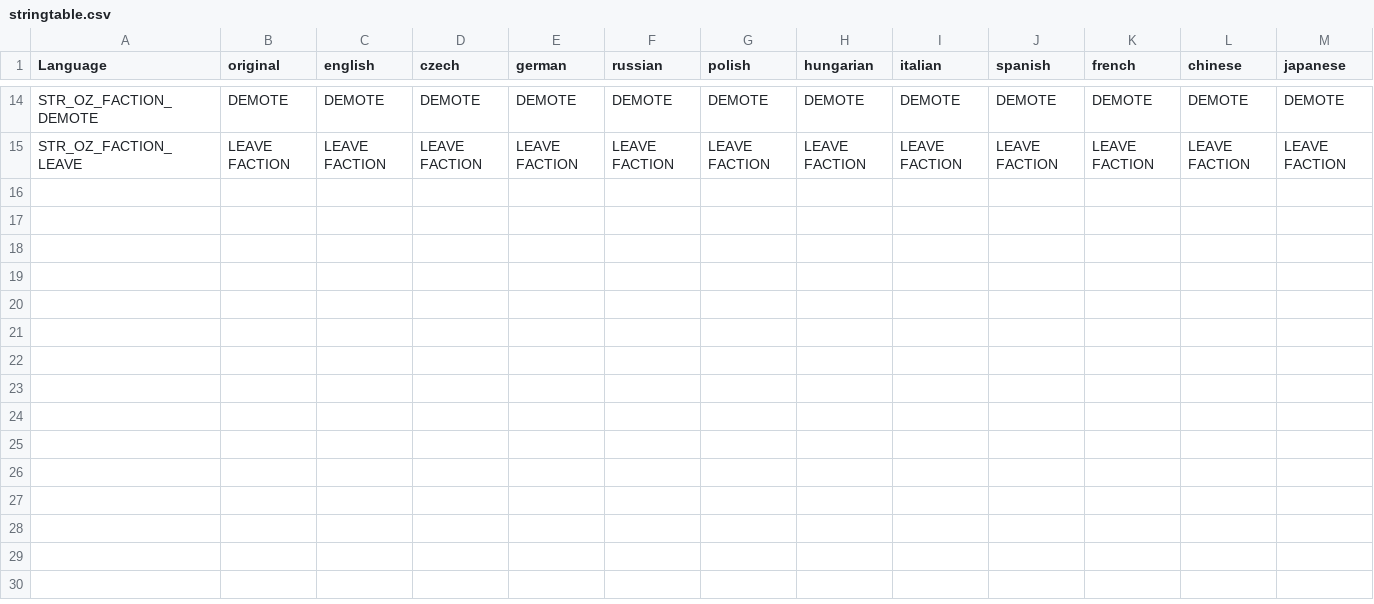
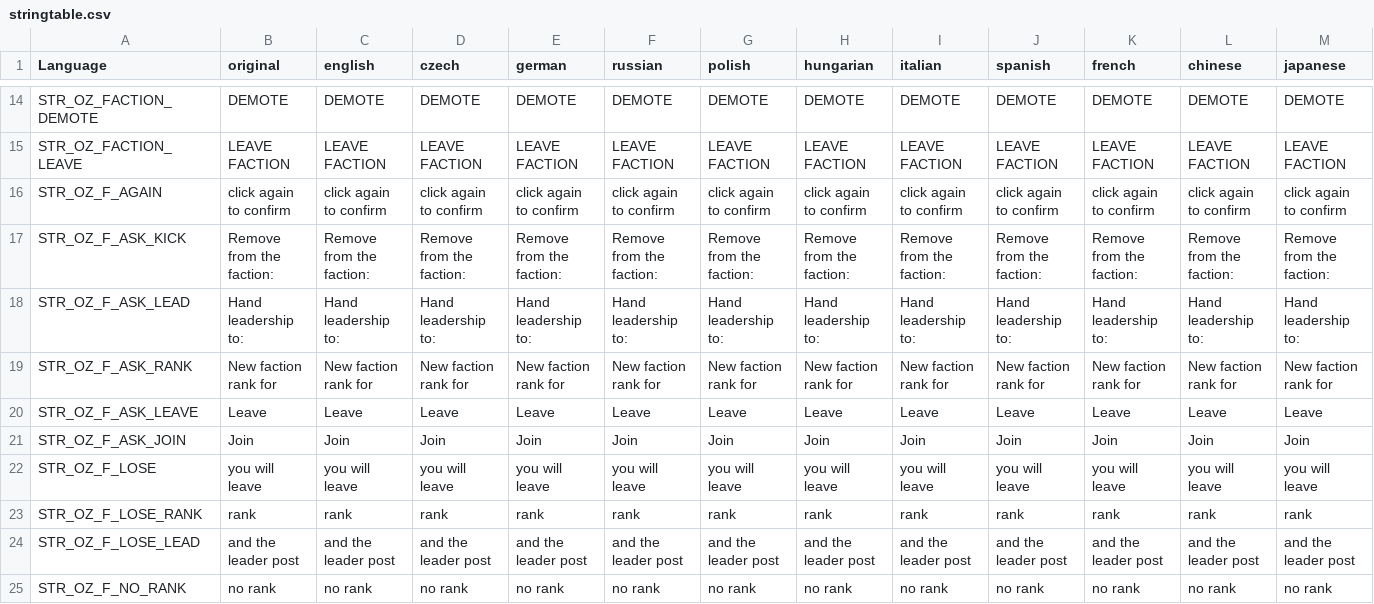
Before and after one commit to covalschi/openzone-core, a CSV file: OpenZone_Factions_PDA/stringtable.csv, drawn as a sheet; only a part is shown, gaps mark what is left out; rows hold the shown columns only; the diff names each change by its address in the sheet, - before the commit and + after, or states it on an @@ line.

```diff
--- a/OpenZone_Factions_PDA/stringtable.csv
+++ b/OpenZone_Factions_PDA/stringtable.csv
+row 16: STR_OZ_F_AGAIN | click again to confirm | click again to confirm | click again to confirm | click again to confirm | click again to confirm | click again to confirm | click again to confirm | click again to confirm | click again to confirm | click again to confirm | click again to confirm | click again to confirm
+row 17: STR_OZ_F_ASK_KICK | Remove from the faction: | Remove from the faction: | Remove from the faction: | Remove from the faction: | Remove from the faction: | Remove from the faction: | Remove from the faction: | Remove from the faction: | Remove from the faction: | Remove from the faction: | Remove from the faction: | Remove from the faction:
+row 18: STR_OZ_F_ASK_LEAD | Hand leadership to: | Hand leadership to: | Hand leadership to: | Hand leadership to: | Hand leadership to: | Hand leadership to: | Hand leadership to: | Hand leadership to: | Hand leadership to: | Hand leadership to: | Hand leadership to: | Hand leadership to:
+row 19: STR_OZ_F_ASK_RANK | New faction rank for | New faction rank for | New faction rank for | New faction rank for | New faction rank for | New faction rank for | New faction rank for | New faction rank for | New faction rank for | New faction rank for | New faction rank for | New faction rank for
+row 20: STR_OZ_F_ASK_LEAVE | Leave | Leave | Leave | Leave | Leave | Leave | Leave | Leave | Leave | Leave | Leave | Leave
+row 21: STR_OZ_F_ASK_JOIN | Join | Join | Join | Join | Join | Join | Join | Join | Join | Join | Join | Join
+row 22: STR_OZ_F_LOSE | you will leave | you will leave | you will leave | you will leave | you will leave | you will leave | you will leave | you will leave | you will leave | you will leave | you will leave | you will leave
+row 23: STR_OZ_F_LOSE_RANK | rank | rank | rank | rank | rank | rank | rank | rank | rank | rank | rank | rank
+row 24: STR_OZ_F_LOSE_LEAD | and the leader post | and the leader post | and the leader post | and the leader post | and the leader post | and the leader post | and the leader post | and the leader post | and the leader post | and the leader post | and the leader post | and the leader post
+row 25: STR_OZ_F_NO_RANK | no rank | no rank | no rank | no rank | no rank | no rank | no rank | no rank | no rank | no rank | no rank | no rank
```
Also changed, not shown: 8 other files.
